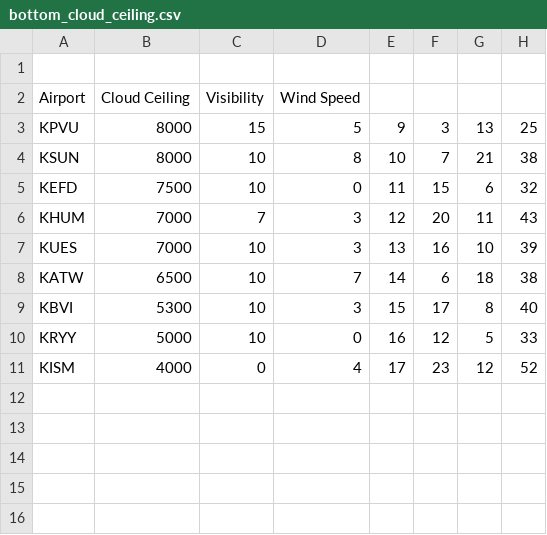
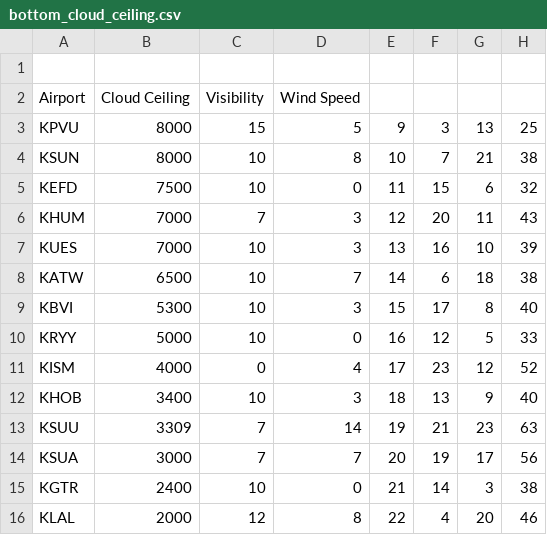
Before and after one commit to Marsisa/LaravelTeste, a CSV file: bottom_cloud_ceiling.csv, drawn as a sheet; the diff names each change by its address in the sheet, - before the commit and + after, or states it on an @@ line.

```diff
--- a/bottom_cloud_ceiling.csv
+++ b/bottom_cloud_ceiling.csv
+row 12: KHOB | 3400 | 10 | 3 | 18 | 13 | 9 | 40
+row 13: KSUU | 3309 | 7 | 14 | 19 | 21 | 23 | 63
+row 14: KSUA | 3000 | 7 | 7 | 20 | 19 | 17 | 56
+row 15: KGTR | 2400 | 10 | 0 | 21 | 14 | 3 | 38
+row 16: KLAL | 2000 | 12 | 8 | 22 | 4 | 20 | 46
```
